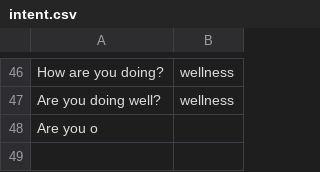
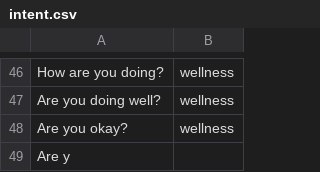
Before and after one commit to reflectstars/NLP-ANN-Agriculture-Chatbot, a CSV file: datasets/intent.csv, drawn as a sheet; only a part is shown, gaps mark what is left out.

```diff
--- a/datasets/intent.csv
+++ b/datasets/intent.csv
@@ -47,2 +47,3 @@ How are you doing?,wellness
 Are you doing well?,wellness
-Are you o
+Are you okay?,wellness
+Are y
```
